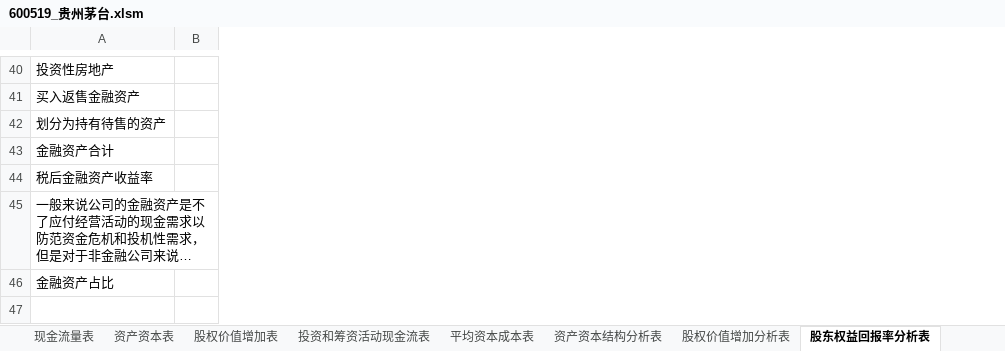
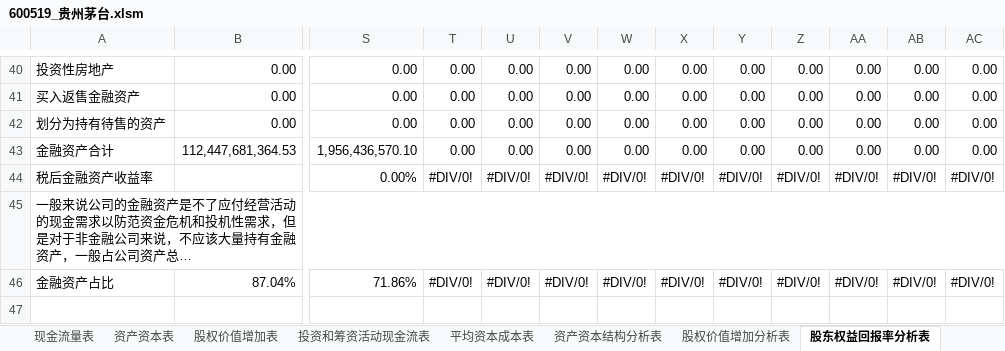
Before and after one commit to SkyFlyingFree/FinancialAnalysis, an Excel workbook: company/600519_贵州茅台.xlsm, sheet 股东权益回报率分析表, drawn as a sheet; only a part is shown, gaps mark what is left out; long unchanged cells end in …; values as stored, in another font and other column widths than the file's, no cell formats; charts and pictures not drawn; removed rows and columns are numbered as before the commit, all else as after; the diff covers the shown part only; the diff names each change by its address in the sheet, - before the commit and + after, or states it on an @@ line.

```diff
--- a/company/600519_贵州茅台.xlsm (sheet 股东权益回报率分析表)
+++ b/company/600519_贵州茅台.xlsm (sheet 股东权益回报率分析表)
-column B, empty
+column B, rows 40-46: 0.00 | 0.00 | 0.00 | 112,447,681,364.53 |  |  | 87.04%
@@ column S unhidden, rows 40-46: 0.00 | 0.00 | 0.00 | 1,956,436,570.10 | 0.00% |  | 71.86% @@
@@ column T unhidden, rows 40-46: 0.00 | 0.00 | 0.00 | 0.00 | #DIV/0! |  | #DIV/0! @@
@@ column U unhidden, rows 40-46: 0.00 | 0.00 | 0.00 | 0.00 | #DIV/0! |  | #DIV/0! @@
+column V, rows 40-46: 0.00 | 0.00 | 0.00 | 0.00 | #DIV/0! |  | #DIV/0!
@@ column W unhidden, rows 40-46: 0.00 | 0.00 | 0.00 | 0.00 | #DIV/0! |  | #DIV/0! @@
@@ column X unhidden, rows 40-46: 0.00 | 0.00 | 0.00 | 0.00 | #DIV/0! |  | #DIV/0! @@
@@ column Y unhidden, rows 40-46: 0.00 | 0.00 | 0.00 | 0.00 | #DIV/0! |  | #DIV/0! @@
+column Z, rows 40-46: 0.00 | 0.00 | 0.00 | 0.00 | #DIV/0! |  | #DIV/0!
@@ column AA unhidden, rows 40-46: 0.00 | 0.00 | 0.00 | 0.00 | #DIV/0! |  | #DIV/0! @@
@@ column AB unhidden, rows 40-46: 0.00 | 0.00 | 0.00 | 0.00 | #DIV/0! |  | #DIV/0! @@
@@ column AC unhidden, rows 40-46: 0.00 | 0.00 | 0.00 | 0.00 | #DIV/0! |  | #DIV/0! @@
-A45:AD45 merged
+A45:AG45 merged
```
Also changed, not shown: 2 added rows, 2 removed rows, 42 added columns, 758 edited cells and merged cells elsewhere in this sheet, sheet 资产资本结构分析表, sheet 现金流量表, sheet 资产负债表, sheet 股权价值增加分析表, sheet 利润表, sheet 股权价值增加表, 5 more sheets, cell formats, formulas that keep their value, hidden cells, charts or pictures, company/reports/fzb_600519.xlsx, company/reports/llb_600519.xlsx, 7 other files.
